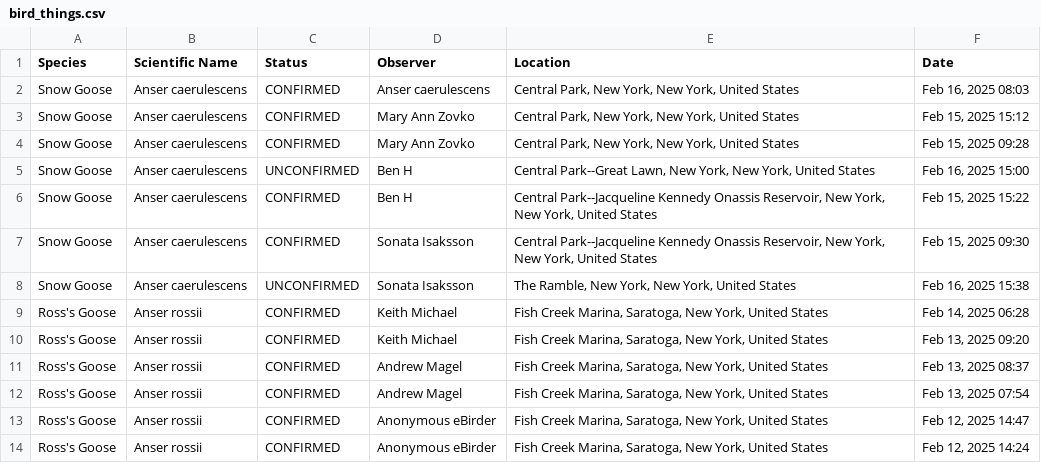
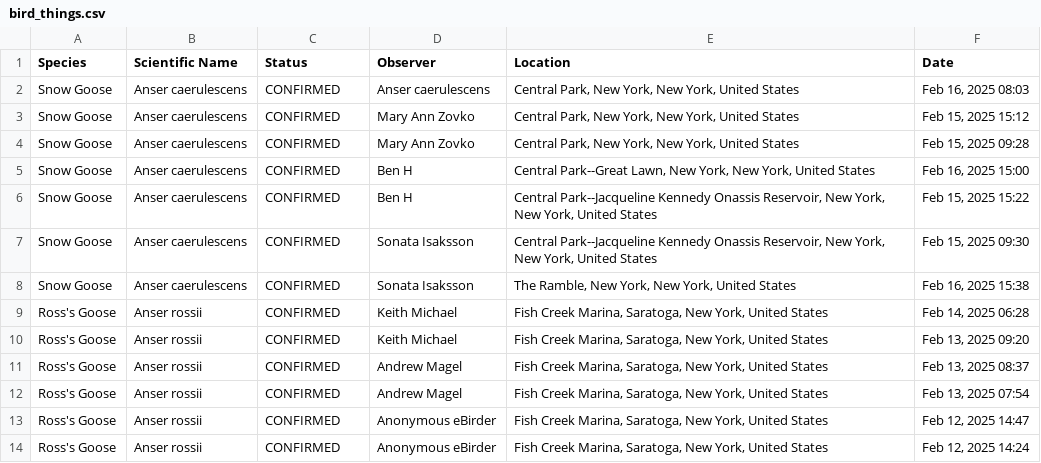
Before and after one commit to amethystmart/bird_stuff, a CSV file: bird_things.csv, drawn as a sheet; only a part is shown.

```diff
--- a/bird_things.csv
+++ b/bird_things.csv
@@ -4,6 +4,6 @@ Snow Goose,Anser caerulescens,CONFIRMED,Mary Ann Zovko,"Central Park, New York,
 Snow Goose,Anser caerulescens,CONFIRMED,Mary Ann Zovko,"Central Park, New York, New York, United States","Feb 15, 2025 09:28"
-Snow Goose,Anser caerulescens,UNCONFIRMED,Ben H,"Central Park--Great Lawn, New York, New York, United States","Feb 16, 2025 15:00"
+Snow Goose,Anser caerulescens,CONFIRMED,Ben H,"Central Park--Great Lawn, New York, New York, United States","Feb 16, 2025 15:00"
 Snow Goose,Anser caerulescens,CONFIRMED,Ben H,"Central Park--Jacqueline Kennedy Onassis Reservoir, New York, New York, United States","Feb 15, 2025 15:22"
 Snow Goose,Anser caerulescens,CONFIRMED,Sonata Isaksson,"Central Park--Jacqueline Kennedy Onassis Reservoir, New York, New York, United States","Feb 15, 2025 09:30"
-Snow Goose,Anser caerulescens,UNCONFIRMED,Sonata Isaksson,"The Ramble, New York, New York, United States","Feb 16, 2025 15:38"
+Snow Goose,Anser caerulescens,CONFIRMED,Sonata Isaksson,"The Ramble, New York, New York, United States","Feb 16, 2025 15:38"
 Ross's Goose,Anser rossii,CONFIRMED,Keith Michael,"Fish Creek Marina, Saratoga, New York, United States","Feb 14, 2025 06:28"
```
